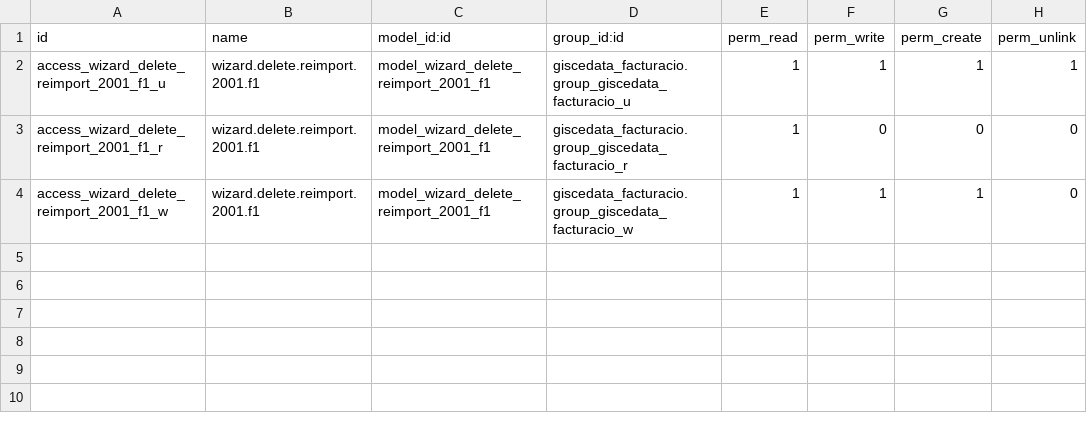
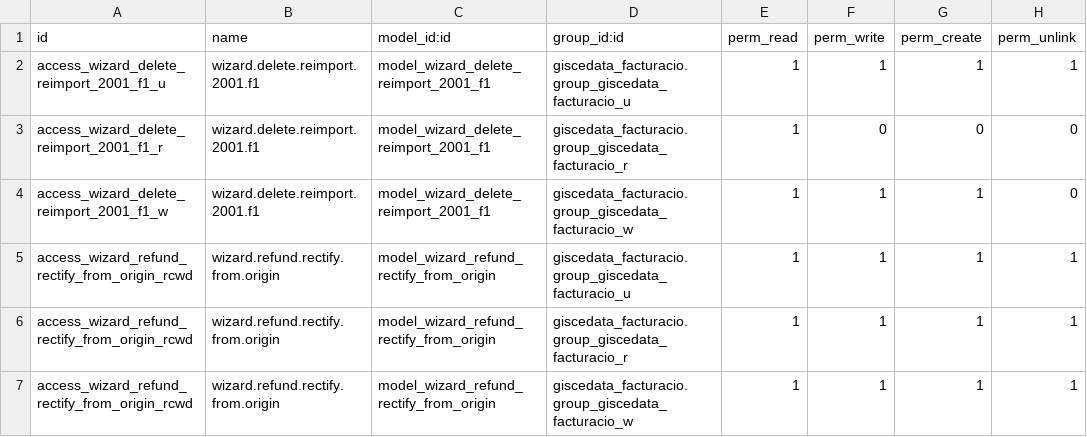
Before and after one commit to Som-Energia/openerp_som_addons, a CSV file: som_facturacio_switching/security/ir.model.access.csv, drawn as a sheet.

Commit message:
move to som_facturacio_switching

```diff
--- a/som_facturacio_switching/security/ir.model.access.csv
+++ b/som_facturacio_switching/security/ir.model.access.csv
@@ -4 +4,4 @@
 "access_wizard_delete_reimport_2001_f1_w","wizard.delete.reimport.2001.f1","model_wizard_delete_reimport_2001_f1","giscedata_facturacio.group_giscedata_facturacio_w",1,1,1,0
+"access_wizard_refund_rectify_from_origin_rcwd","wizard.refund.rectify.from.origin","model_wizard_refund_rectify_from_origin","giscedata_facturacio.group_giscedata_facturacio_u",1,1,1,1
+"access_wizard_refund_rectify_from_origin_rcwd","wizard.refund.rectify.from.origin","model_wizard_refund_rectify_from_origin","giscedata_facturacio.group_giscedata_facturacio_r",1,1,1,1
+"access_wizard_refund_rectify_from_origin_rcwd","wizard.refund.rectify.from.origin","model_wizard_refund_rectify_from_origin","giscedata_facturacio.group_giscedata_facturacio_w",1,1,1,1
```
Also changed, not shown: som_facturacio_comer/security/ir.model.access.csv, 9 other files.
